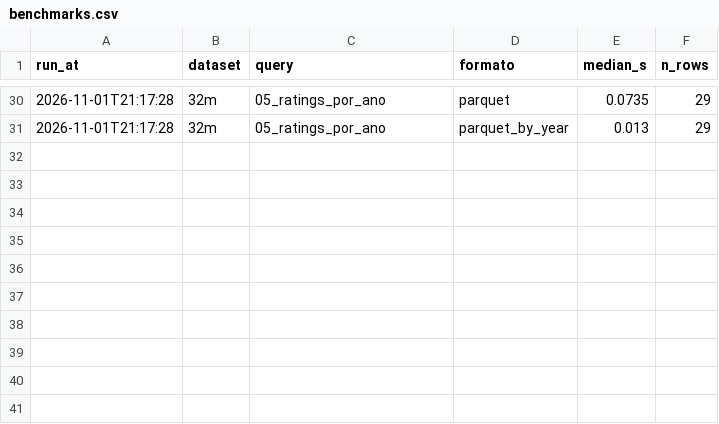
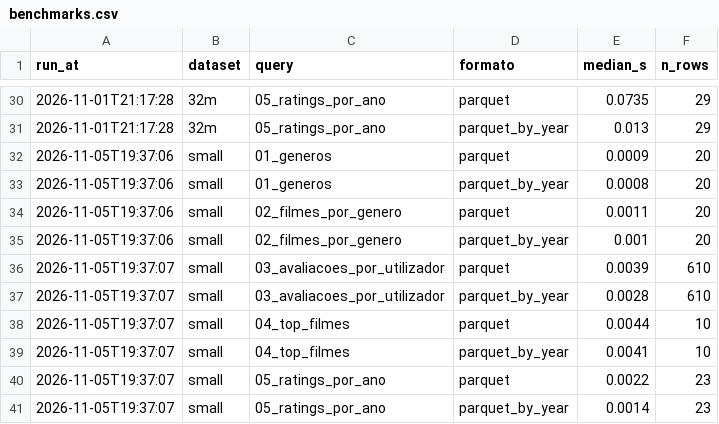
Before and after one commit to j3grave/BDF, a CSV file: results/benchmarks.csv, drawn as a sheet; only a part is shown, gaps mark what is left out; the diff names each change by its address in the sheet, - before the commit and + after, or states it on an @@ line.

```diff
--- a/results/benchmarks.csv
+++ b/results/benchmarks.csv
+row 32: 2026-11-05T19:37:06 | small | 01_generos | parquet | 0.0009 | 20
+row 33: 2026-11-05T19:37:06 | small | 01_generos | parquet_by_year | 0.0008 | 20
+row 34: 2026-11-05T19:37:06 | small | 02_filmes_por_genero | parquet | 0.0011 | 20
+row 35: 2026-11-05T19:37:06 | small | 02_filmes_por_genero | parquet_by_year | 0.001 | 20
+row 36: 2026-11-05T19:37:07 | small | 03_avaliacoes_por_utilizador | parquet | 0.0039 | 610
+row 37: 2026-11-05T19:37:07 | small | 03_avaliacoes_por_utilizador | parquet_by_year | 0.0028 | 610
+row 38: 2026-11-05T19:37:07 | small | 04_top_filmes | parquet | 0.0044 | 10
+row 39: 2026-11-05T19:37:07 | small | 04_top_filmes | parquet_by_year | 0.0041 | 10
+row 40: 2026-11-05T19:37:07 | small | 05_ratings_por_ano | parquet | 0.0022 | 23
+row 41: 2026-11-05T19:37:07 | small | 05_ratings_por_ano | parquet_by_year | 0.0014 | 23
```
Also changed, not shown: 4 other files.
